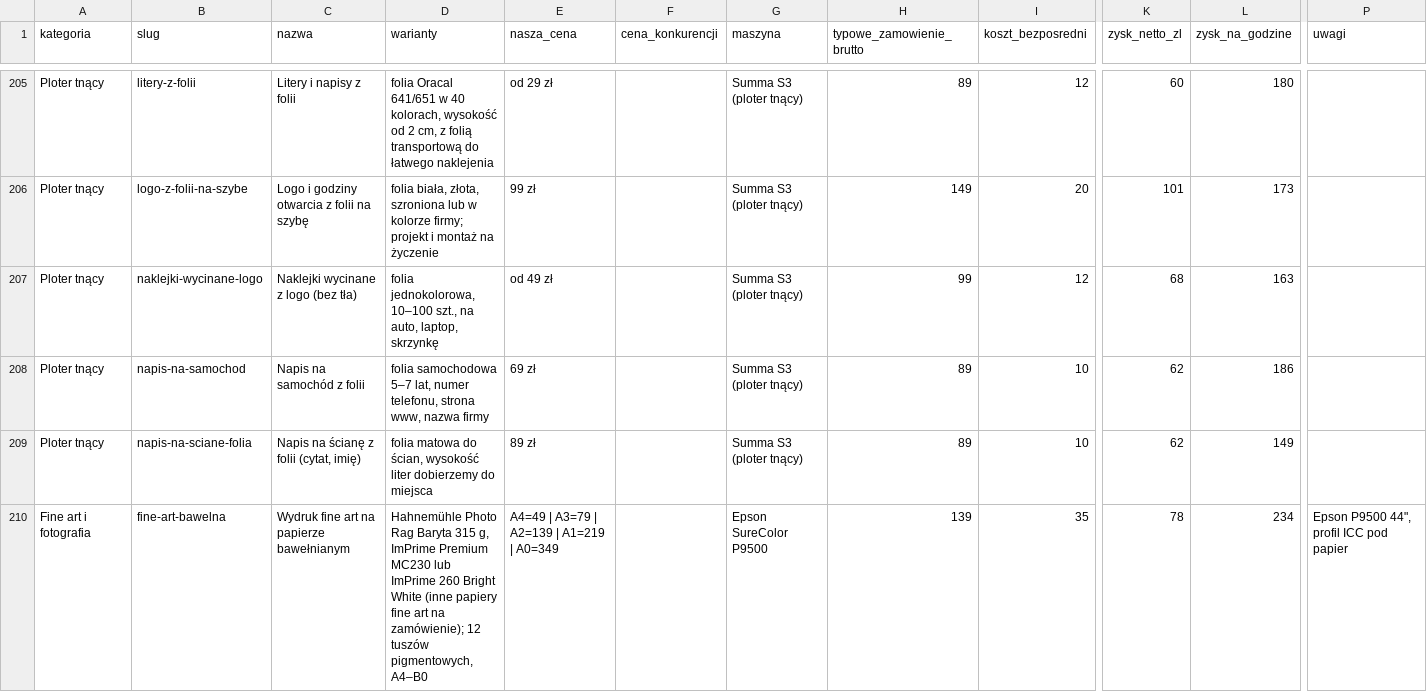
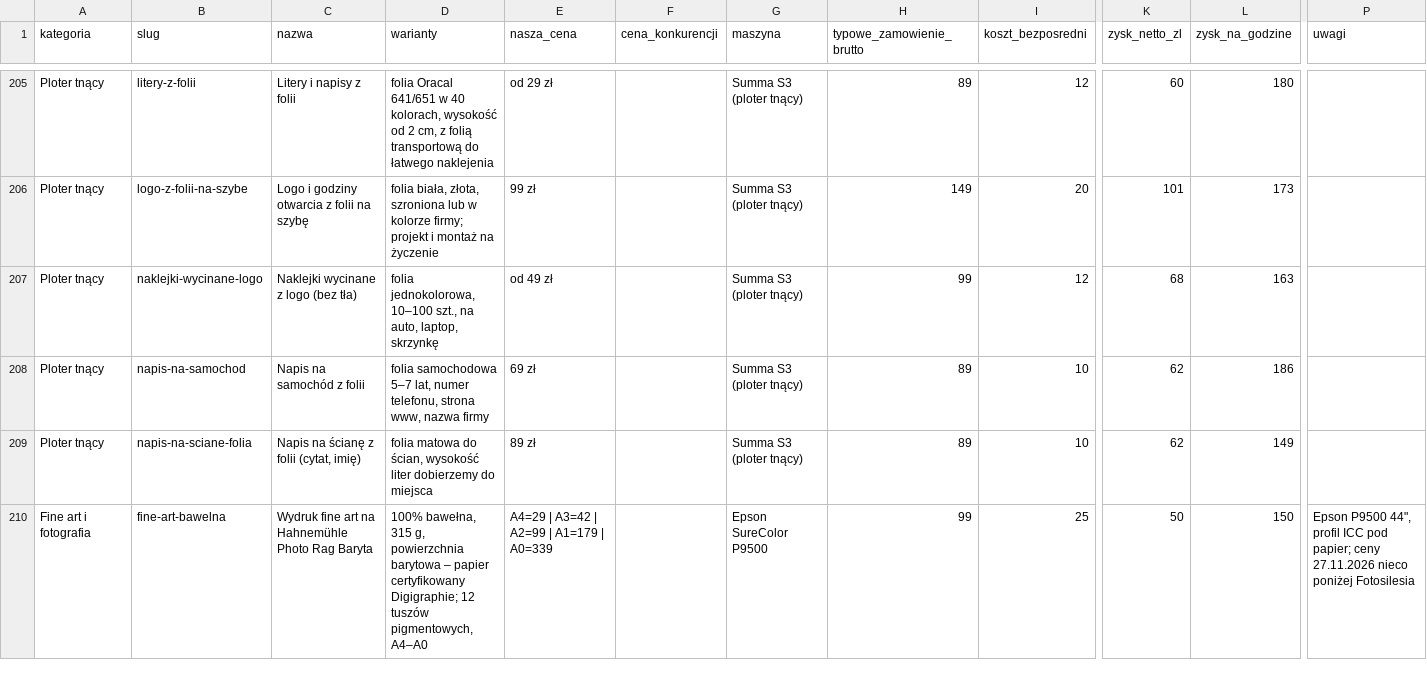
Before and after one commit to arturdombrowski79-boop/aiprints-sklep, a CSV file: data/baza-produktow.csv, drawn as a sheet; only a part is shown, gaps mark what is left out; the diff covers the shown part only; the diff names each change by its address in the sheet, - before the commit and + after, or states it on an @@ line.

```diff
--- a/data/baza-produktow.csv
+++ b/data/baza-produktow.csv
-C210 (nazwa): Wydruk fine art na papierze bawełnianym
+C210 (nazwa): Wydruk fine art na Hahnemühle Photo Rag Baryta
-D210 (warianty): Hahnemühle Photo Rag Baryta 315 g, ImPrime Premium MC230 lub ImPrime 260 Bright White (inne papiery fine art na zamówienie); 12 tuszów pigmentowych, A4–B0
+D210 (warianty): 100% bawełna, 315 g, powierzchnia barytowa – papier certyfikowany Digigraphie; 12 tuszów pigmentowych, A4–A0
-E210 (nasza_cena): A4=49 | A3=79 | A2=139 | A1=219 | A0=349
+E210 (nasza_cena): A4=29 | A3=42 | A2=99 | A1=179 | A0=339
-H210 (typowe_zamowienie_brutto): 139
+H210 (typowe_zamowienie_brutto): 99
-I210 (koszt_bezposredni): 35
+I210 (koszt_bezposredni): 25
-K210 (zysk_netto_zl): 78
+K210 (zysk_netto_zl): 50
-L210 (zysk_na_godzine): 234
+L210 (zysk_na_godzine): 150
-P210 (uwagi): …ICC pod papier
+P210 (uwagi): …ICC pod papier; ceny 27.11.2026 nieco poniżej Fotosilesia
```
Also changed, not shown: 1 added row elsewhere in this file, 11 other files.
